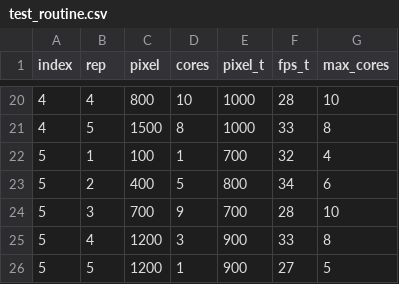
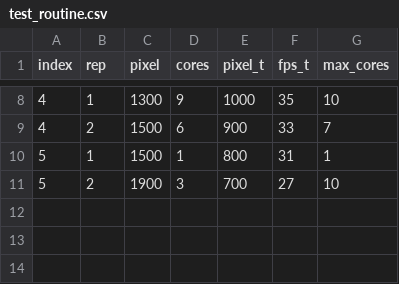
Before and after one commit to borissedlak/elastic-workbench, a CSV file: results/E1/test_routine.csv, drawn as a sheet; only a part is shown, gaps mark what is left out; the diff covers the shown part only.

```diff
--- a/results/E1/test_routine.csv
+++ b/results/E1/test_routine.csv
@@ -20,7 +8,4 @@ index,rep,pixel,cores,pixel_t,fps_t,max_cores
-4,4,800,10,1000,28,10
-4,5,1500,8,1000,33,8
-5,1,100,1,700,32,4
-5,2,400,5,800,34,6
-5,3,700,9,700,28,10
-5,4,1200,3,900,33,8
-5,5,1200,1,900,27,5
+4,1,1300,9,1000,35,10
+4,2,1500,6,900,33,7
+5,1,1500,1,800,31,1
+5,2,1900,3,700,27,10
```
Also changed, not shown: 1 added row, 13 removed rows and 19 edited cells elsewhere in this file, 5 other files.
